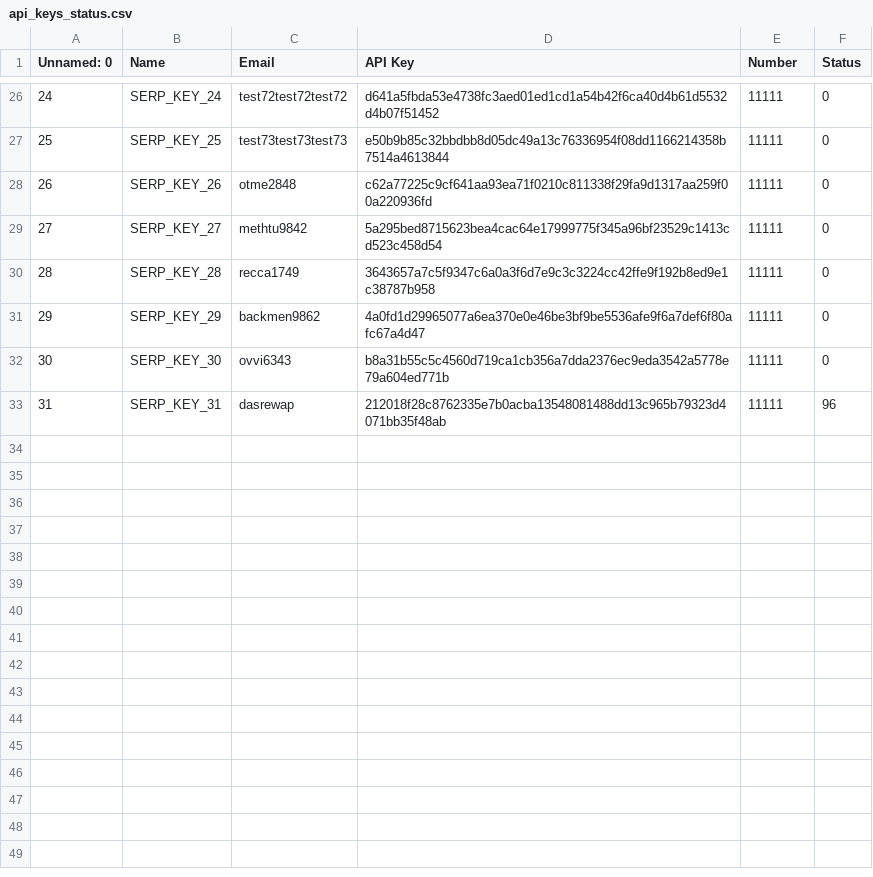
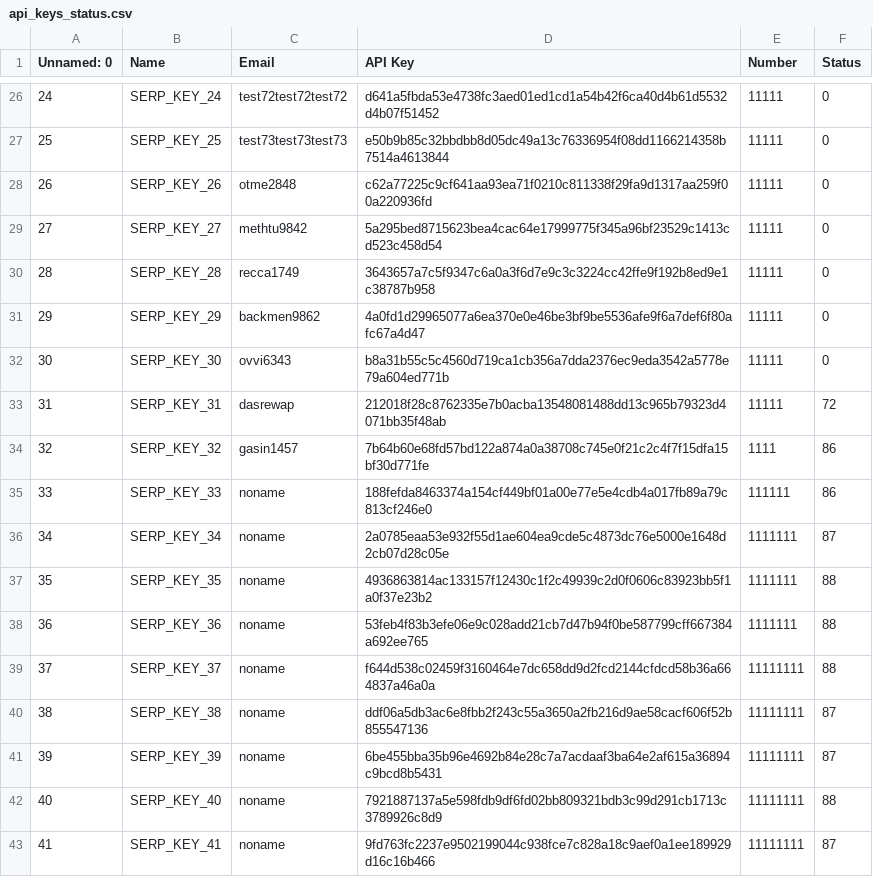
Before and after one commit to ZakatZakat/Digital-Assistant-First, a CSV file: api_keys_status.csv, drawn as a sheet; only a part is shown, gaps mark what is left out.

```diff
--- a/api_keys_status.csv
+++ b/api_keys_status.csv
@@ -32,2 +32,12 @@ Unnamed: 0;Name;Email;API Key;Number;Status
 30;SERP_KEY_30;ovvi6343;b8a31b55c5c4560d719ca1cb356a7dda2376ec9eda3542a5778e79a604ed771b;11111;0
-31;SERP_KEY_31;dasrewap;212018f28c8762335e7b0acba13548081488dd13c965b79323d4071bb35f48ab;11111;96
+31;SERP_KEY_31;dasrewap;212018f28c8762335e7b0acba13548081488dd13c965b79323d4071bb35f48ab;11111;72
+32;SERP_KEY_32;gasin1457;7b64b60e68fd57bd122a874a0a38708c745e0f21c2c4f7f15dfa15bf30d771fe;1111;86
+33;SERP_KEY_33;noname;188fefda8463374a154cf449bf01a00e77e5e4cdb4a017fb89a79c813cf246e0;111111;86
+34;SERP_KEY_34;noname;2a0785eaa53e932f55d1ae604ea9cde5c4873dc76e5000e1648d2cb07d28c05e;1111111;87
+35;SERP_KEY_35;noname;4936863814ac133157f12430c1f2c49939c2d0f0606c83923bb5f1a0f37e23b2;1111111;88
+36;SERP_KEY_36;noname;53feb4f83b3efe06e9c028add21cb7d47b94f0be587799cff667384a692ee765;1111111;88
+37;SERP_KEY_37;noname;f644d538c02459f3160464e7dc658dd9d2fcd2144cfdcd58b36a664837a46a0a;11111111;88
+38;SERP_KEY_38;noname;ddf06a5db3ac6e8fbb2f243c55a3650a2fb216d9ae58cacf606f52b855547136;11111111;87
+39;SERP_KEY_39;noname;6be455bba35b96e4692b84e28c7a7acdaaf3ba64e2af615a36894c9bcd8b5431;11111111;87
+40;SERP_KEY_40;noname;7921887137a5e598fdb9df6fd02bb809321bdb3c99d291cb1713c3789926c8d9;11111111;88
+41;SERP_KEY_41;noname;9fd763fc2237e9502199044c938fce7c828a18c9aef0a1ee189929d16c16b466;11111111;87
```
Also changed, not shown: 4 other files.
